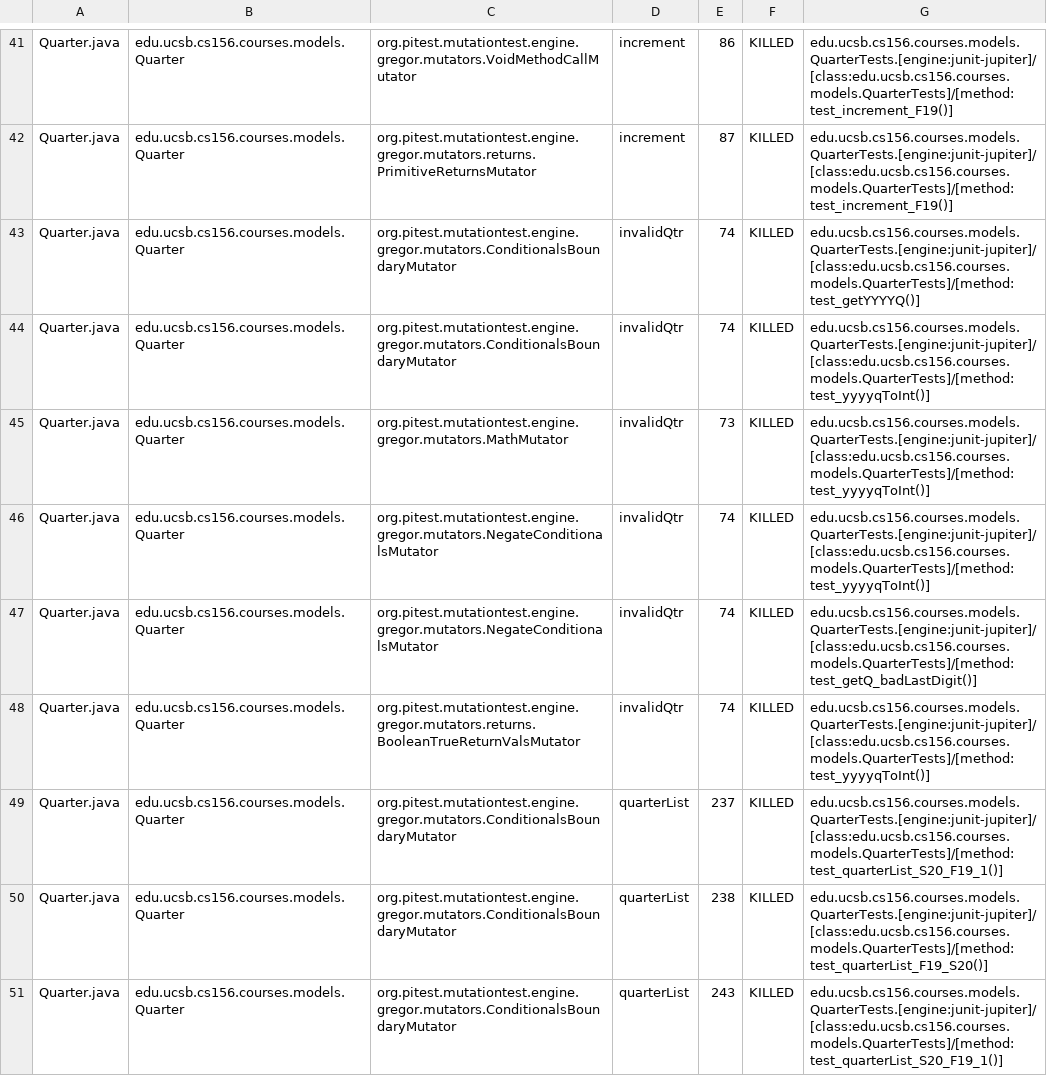
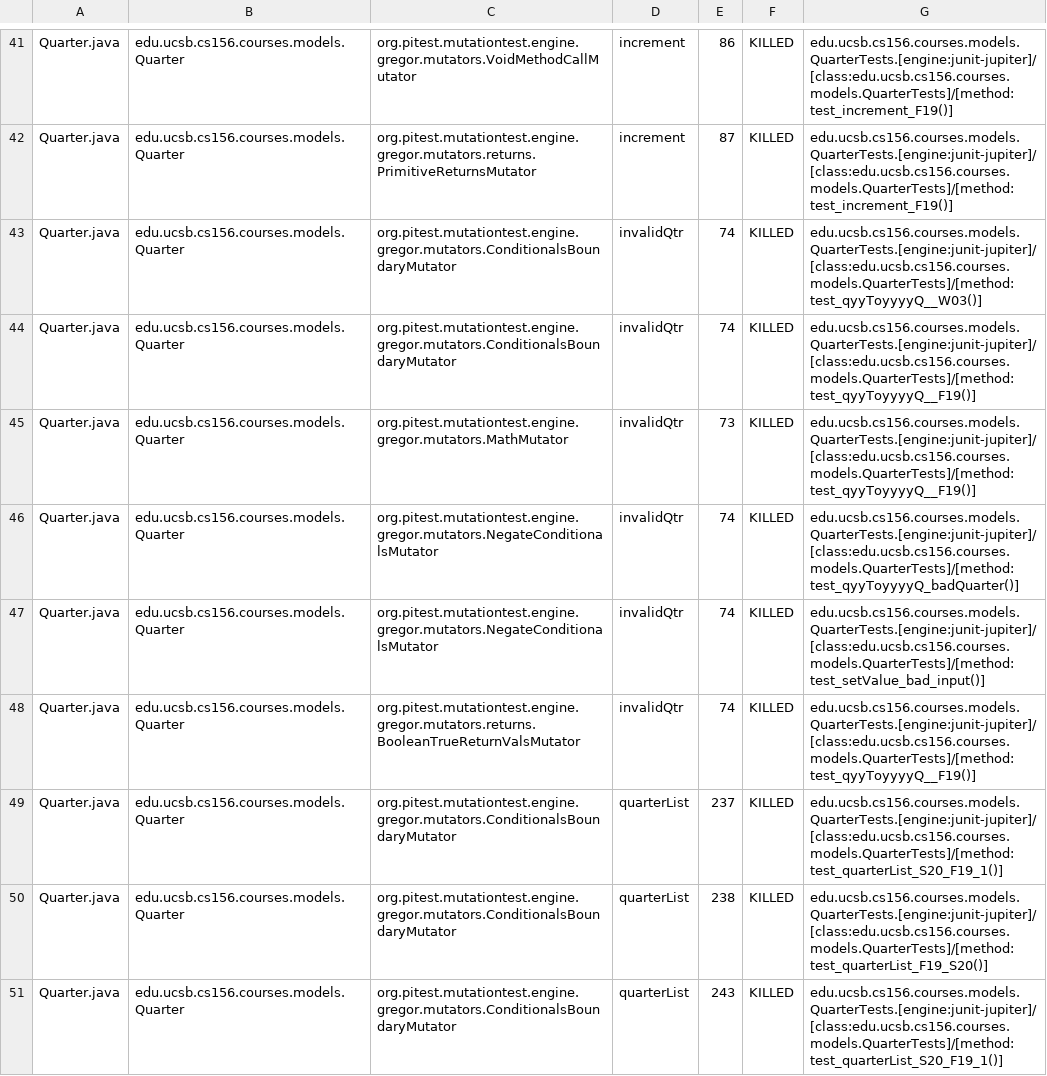
Before and after one commit to ucsb-cs156-f23/proj-courses-f23-7pm-2, a CSV file: prs/20/pitest/mutations.csv, drawn as a sheet; only a part is shown, gaps mark what is left out; the diff covers the shown part only.

Commit message:
Deploying to gh-pages from @ ucsb-cs156-f23/proj-courses-f23-7pm-2@33d8c2241860fef873c4e888fbb5553f2c6903f1 🚀

```diff
--- a/prs/20/pitest/mutations.csv
+++ b/prs/20/pitest/mutations.csv
@@ -42,8 +42,8 @@ Quarter.java,edu.ucsb.cs156.courses.models.Quarter,org.pitest.mutationtest.engin
 Quarter.java,edu.ucsb.cs156.courses.models.Quarter,org.pitest.mutationtest.engine.gregor.mutators.returns.PrimitiveReturnsMutator,increment,87,KILLED,edu.ucsb.cs156.courses.models.QuarterTests.[engine:junit-jupiter]/[class:edu.ucsb.cs156.courses.models.QuarterTests]/[method:test_increment_F19()]
-Quarter.java,edu.ucsb.cs156.courses.models.Quarter,org.pitest.mutationtest.engine.gregor.mutators.ConditionalsBoundaryMutator,invalidQtr,74,KILLED,edu.ucsb.cs156.courses.models.QuarterTests.[engine:junit-jupiter]/[class:edu.ucsb.cs156.courses.models.QuarterTests]/[method:test_getYYYYQ()]
-Quarter.java,edu.ucsb.cs156.courses.models.Quarter,org.pitest.mutationtest.engine.gregor.mutators.ConditionalsBoundaryMutator,invalidQtr,74,KILLED,edu.ucsb.cs156.courses.models.QuarterTests.[engine:junit-jupiter]/[class:edu.ucsb.cs156.courses.models.QuarterTests]/[method:test_yyyyqToInt()]
-Quarter.java,edu.ucsb.cs156.courses.models.Quarter,org.pitest.mutationtest.engine.gregor.mutators.MathMutator,invalidQtr,73,KILLED,edu.ucsb.cs156.courses.models.QuarterTests.[engine:junit-jupiter]/[class:edu.ucsb.cs156.courses.models.QuarterTests]/[method:test_yyyyqToInt()]
-Quarter.java,edu.ucsb.cs156.courses.models.Quarter,org.pitest.mutationtest.engine.gregor.mutators.NegateConditionalsMutator,invalidQtr,74,KILLED,edu.ucsb.cs156.courses.models.QuarterTests.[engine:junit-jupiter]/[class:edu.ucsb.cs156.courses.models.QuarterTests]/[method:test_yyyyqToInt()]
-Quarter.java,edu.ucsb.cs156.courses.models.Quarter,org.pitest.mutationtest.engine.gregor.mutators.NegateConditionalsMutator,invalidQtr,74,KILLED,edu.ucsb.cs156.courses.models.QuarterTests.[engine:junit-jupiter]/[class:edu.ucsb.cs156.courses.models.QuarterTests]/[method:test_getQ_badLastDigit()]
-Quarter.java,edu.ucsb.cs156.courses.models.Quarter,org.pitest.mutationtest.engine.gregor.mutators.returns.BooleanTrueReturnValsMutator,invalidQtr,74,KILLED,edu.ucsb.cs156.courses.models.QuarterTests.[engine:junit-jupiter]/[class:edu.ucsb.cs156.courses.models.QuarterTests]/[method:test_yyyyqToInt()]
+Quarter.java,edu.ucsb.cs156.courses.models.Quarter,org.pitest.mutationtest.engine.gregor.mutators.ConditionalsBoundaryMutator,invalidQtr,74,KILLED,edu.ucsb.cs156.courses.models.QuarterTests.[engine:junit-jupiter]/[class:edu.ucsb.cs156.courses.models.QuarterTests]/[method:test_qyyToyyyyQ__W03()]
+Quarter.java,edu.ucsb.cs156.courses.models.Quarter,org.pitest.mutationtest.engine.gregor.mutators.ConditionalsBoundaryMutator,invalidQtr,74,KILLED,edu.ucsb.cs156.courses.models.QuarterTests.[engine:junit-jupiter]/[class:edu.ucsb.cs156.courses.models.QuarterTests]/[method:test_qyyToyyyyQ__F19()]
+Quarter.java,edu.ucsb.cs156.courses.models.Quarter,org.pitest.mutationtest.engine.gregor.mutators.MathMutator,invalidQtr,73,KILLED,edu.ucsb.cs156.courses.models.QuarterTests.[engine:junit-jupiter]/[class:edu.ucsb.cs156.courses.models.QuarterTests]/[method:test_qyyToyyyyQ__F19()]
+Quarter.java,edu.ucsb.cs156.courses.models.Quarter,org.pitest.mutationtest.engine.gregor.mutators.NegateConditionalsMutator,invalidQtr,74,KILLED,edu.ucsb.cs156.courses.models.QuarterTests.[engine:junit-jupiter]/[class:edu.ucsb.cs156.courses.models.QuarterTests]/[method:test_qyyToyyyyQ_badQuarter()]
+Quarter.java,edu.ucsb.cs156.courses.models.Quarter,org.pitest.mutationtest.engine.gregor.mutators.NegateConditionalsMutator,invalidQtr,74,KILLED,edu.ucsb.cs156.courses.models.QuarterTests.[engine:junit-jupiter]/[class:edu.ucsb.cs156.courses.models.QuarterTests]/[method:test_setValue_bad_input()]
+Quarter.java,edu.ucsb.cs156.courses.models.Quarter,org.pitest.mutationtest.engine.gregor.mutators.returns.BooleanTrueReturnValsMutator,invalidQtr,74,KILLED,edu.ucsb.cs156.courses.models.QuarterTests.[engine:junit-jupiter]/[class:edu.ucsb.cs156.courses.models.QuarterTests]/[method:test_qyyToyyyyQ__F19()]
 Quarter.java,edu.ucsb.cs156.courses.models.Quarter,org.pitest.mutationtest.engine.gregor.mutators.ConditionalsBoundaryMutator,quarterList,237,KILLED,edu.ucsb.cs156.courses.models.QuarterTests.[engine:junit-jupiter]/[class:edu.ucsb.cs156.courses.models.QuarterTests]/[method:test_quarterList_S20_F19_1()]
```
Also changed, not shown: 73 edited cells elsewhere in this file, 39 other files.
